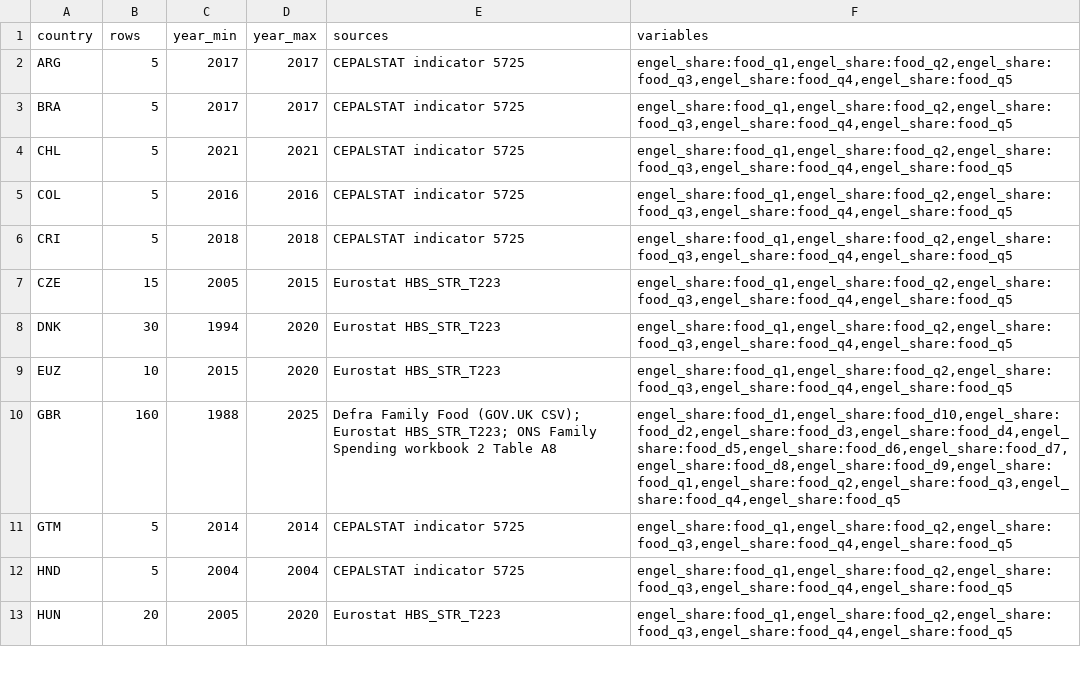
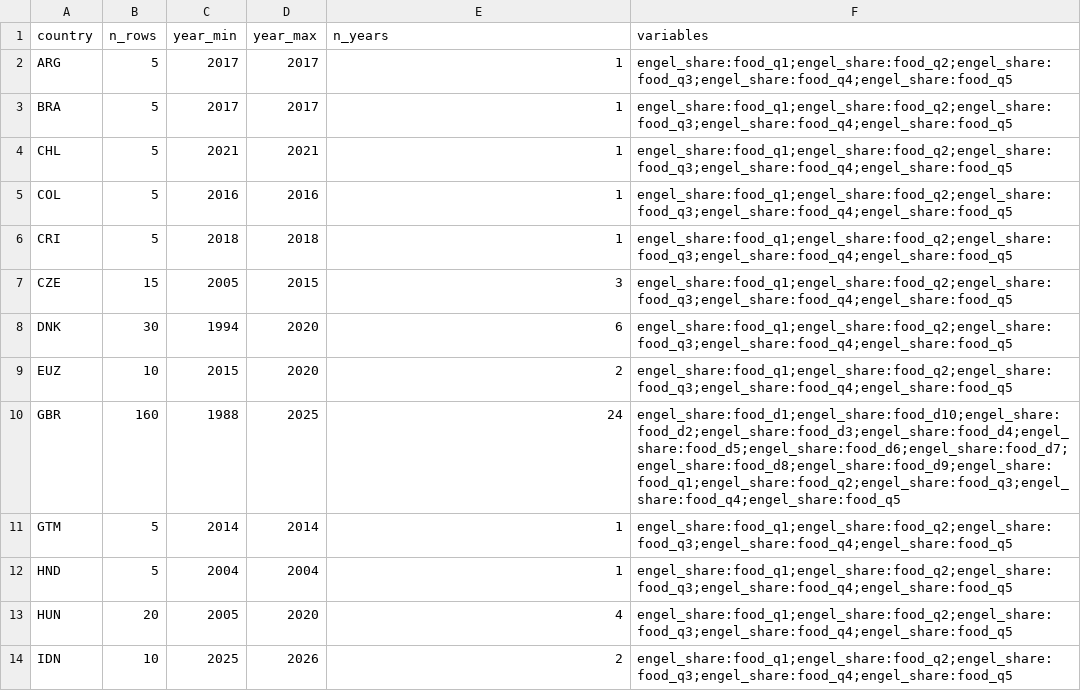
Before and after one commit to myon-bioinformatics/Aoi, a CSV file: research/staple-price-survey/adjacent_food_share_by_income/_coverage_by_country.csv, drawn as a sheet; only a part is shown; the diff covers the shown part only.

Commit message:
Add IND THA IDN PHL food shares by income
Extend adjacent_food_share_by_income to 437 rows / 25 countries
(MOSPI HCES, Thailand SES, Susenas via published citations,
PSA FIES). South Africa Stats SA still captcha-blocked.

```diff
--- a/research/staple-price-survey/adjacent_food_share_by_income/_coverage_by_country.csv
+++ b/research/staple-price-survey/adjacent_food_share_by_income/_coverage_by_country.csv
@@ -1,13 +1,14 @@
-country,rows,year_min,year_max,sources,variables
-ARG,5,2017,2017,CEPALSTAT indicator 5725,"engel_share:food_q1,engel_share:food_q2,engel_share:food_q3,engel_share:food_q4,engel_share:food_q5"
-BRA,5,2017,2017,CEPALSTAT indicator 5725,"engel_share:food_q1,engel_share:food_q2,engel_share:food_q3,engel_share:food_q4,engel_share:food_q5"
-CHL,5,2021,2021,CEPALSTAT indicator 5725,"engel_share:food_q1,engel_share:food_q2,engel_share:food_q3,engel_share:food_q4,engel_share:food_q5"
-COL,5,2016,2016,CEPALSTAT indicator 5725,"engel_share:food_q1,engel_share:food_q2,engel_share:food_q3,engel_share:food_q4,engel_share:food_q5"
-CRI,5,2018,2018,CEPALSTAT indicator 5725,"engel_share:food_q1,engel_share:food_q2,engel_share:food_q3,engel_share:food_q4,engel_share:food_q5"
-CZE,15,2005,2015,Eurostat HBS_STR_T223,"engel_share:food_q1,engel_share:food_q2,engel_share:food_q3,engel_share:food_q4,engel_share:food_q5"
-DNK,30,1994,2020,Eurostat HBS_STR_T223,"engel_share:food_q1,engel_share:food_q2,engel_share:food_q3,engel_share:food_q4,engel_share:food_q5"
-EUZ,10,2015,2020,Eurostat HBS_STR_T223,"engel_share:food_q1,engel_share:food_q2,engel_share:food_q3,engel_share:food_q4,engel_share:food_q5"
-GBR,160,1988,2025,Defra Family Food (GOV.UK CSV); Eurostat HBS_STR_T223; ONS Family Spending workbook 2 Table A8,"engel_share:food_d1,engel_share:food_d10,engel_share:food_d2,engel_share:food_d3,engel_share:food_d4,engel_share:food_d5,engel_share:food_d6,engel_share:food_d7,engel_share:food_d8,engel_share:food_d9,engel_share:food_q1,engel_share:food_q2,engel_share:food_q3,engel_share:food_q4,engel_share:food_q5"
-GTM,5,2014,2014,CEPALSTAT indicator 5725,"engel_share:food_q1,engel_share:food_q2,engel_share:food_q3,engel_share:food_q4,engel_share:food_q5"
-HND,5,2004,2004,CEPALSTAT indicator 5725,"engel_share:food_q1,engel_share:food_q2,engel_share:food_q3,engel_share:food_q4,engel_share:food_q5"
-HUN,20,2005,2020,Eurostat HBS_STR_T223,"engel_share:food_q1,engel_share:food_q2,engel_share:food_q3,engel_share:food_q4,engel_share:food_q5"
+country,n_rows,year_min,year_max,n_years,variables
+ARG,5,2017,2017,1,engel_share:food_q1;engel_share:food_q2;engel_share:food_q3;engel_share:food_q4;engel_share:food_q5
+BRA,5,2017,2017,1,engel_share:food_q1;engel_share:food_q2;engel_share:food_q3;engel_share:food_q4;engel_share:food_q5
+CHL,5,2021,2021,1,engel_share:food_q1;engel_share:food_q2;engel_share:food_q3;engel_share:food_q4;engel_share:food_q5
+COL,5,2016,2016,1,engel_share:food_q1;engel_share:food_q2;engel_share:food_q3;engel_share:food_q4;engel_share:food_q5
+CRI,5,2018,2018,1,engel_share:food_q1;engel_share:food_q2;engel_share:food_q3;engel_share:food_q4;engel_share:food_q5
+CZE,15,2005,2015,3,engel_share:food_q1;engel_share:food_q2;engel_share:food_q3;engel_share:food_q4;engel_share:food_q5
+DNK,30,1994,2020,6,engel_share:food_q1;engel_share:food_q2;engel_share:food_q3;engel_share:food_q4;engel_share:food_q5
+EUZ,10,2015,2020,2,engel_share:food_q1;engel_share:food_q2;engel_share:food_q3;engel_share:food_q4;engel_share:food_q5
+GBR,160,1988,2025,24,engel_share:food_d1;engel_share:food_d10;engel_share:food_d2;engel_share:food_d3;engel_share:food_d4;engel_share:food_d5;engel_share:food_d6;engel_share:food_d7;engel_share:food_d8;engel_share:food_d9;engel_share:food_q1;engel_share:food_q2;engel_share:food_q3;engel_share:food_q4;engel_share:food_q5
+GTM,5,2014,2014,1,engel_share:food_q1;engel_share:food_q2;engel_share:food_q3;engel_share:food_q4;engel_share:food_q5
+HND,5,2004,2004,1,engel_share:food_q1;engel_share:food_q2;engel_share:food_q3;engel_share:food_q4;engel_share:food_q5
+HUN,20,2005,2020,4,engel_share:food_q1;engel_share:food_q2;engel_share:food_q3;engel_share:food_q4;engel_share:food_q5
+IDN,10,2025,2026,2,engel_share:food_q1;engel_share:food_q2;engel_share:food_q3;engel_share:food_q4;engel_share:food_q5
```
Also changed, not shown: 3 added rows and 18 edited cells elsewhere in this file, 5 other files.
